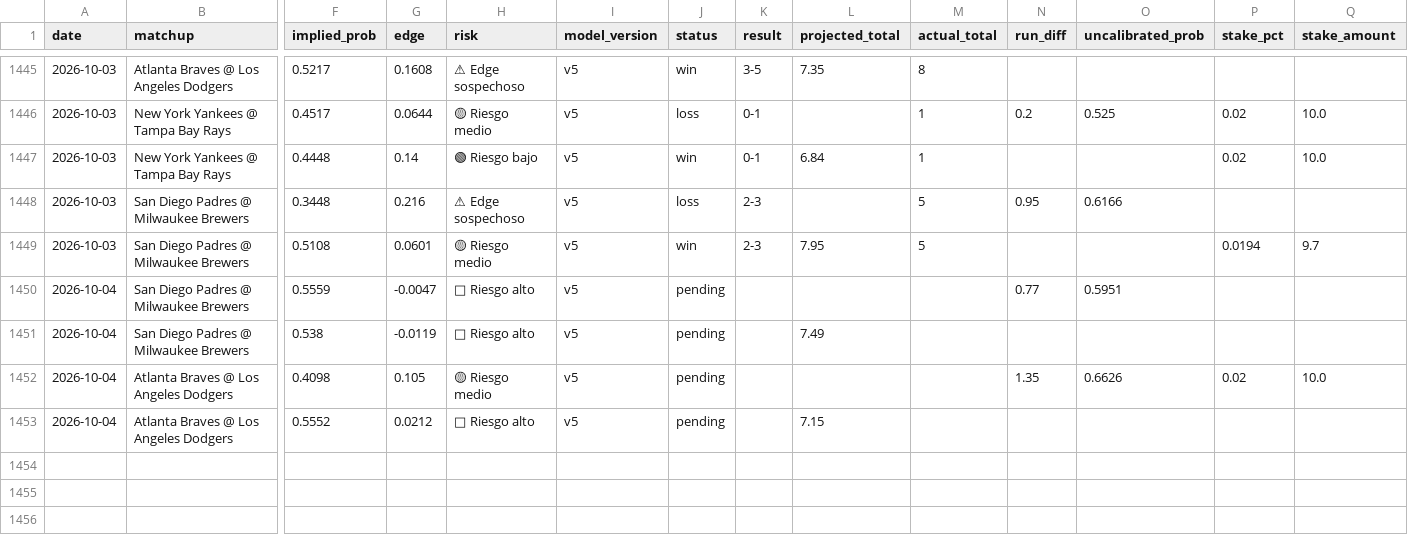
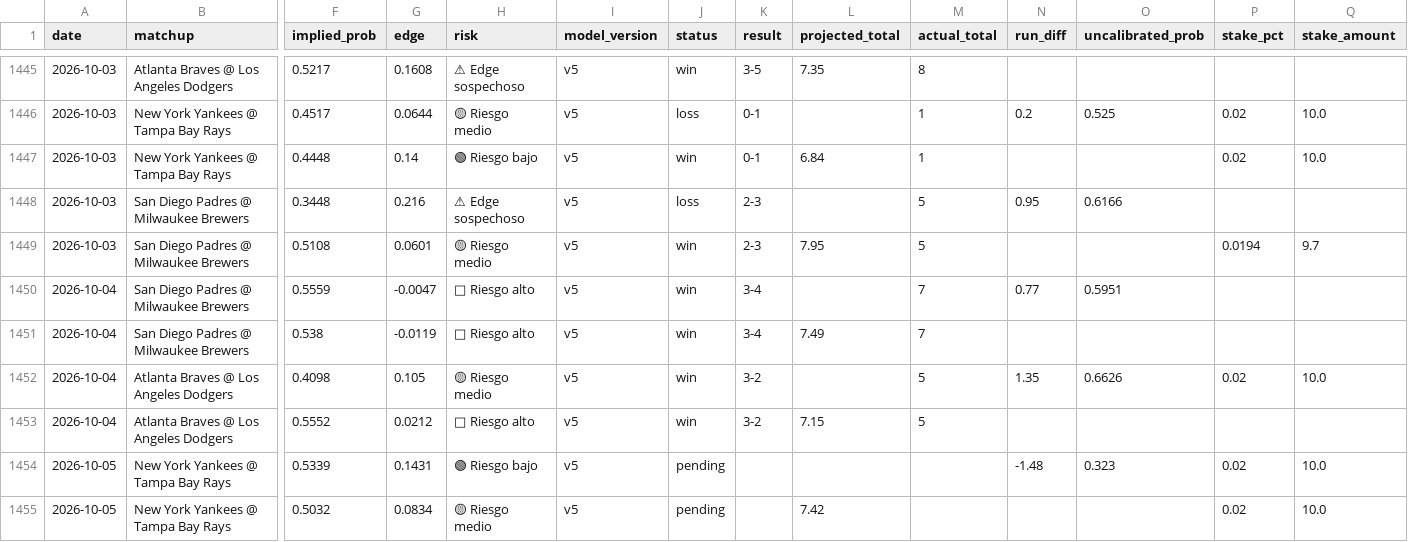
Before and after one commit to DiegoG882/MLB_BetBuilder, a CSV file: data/picks_history.csv, drawn as a sheet; only a part is shown, gaps mark what is left out; rows hold the shown columns only; the diff names each change by its address in the sheet, - before the commit and + after, or states it on an @@ line.

```diff
--- a/data/picks_history.csv
+++ b/data/picks_history.csv
-J1450:J1453 (status): pending
+J1450:J1453 (status): win
-K1450:K1451 (result): (empty)
+K1450:K1451 (result): 3-4
-M1450:M1451 (actual_total): (empty)
+M1450:M1451 (actual_total): 7
-K1452:K1453 (result): (empty)
+K1452:K1453 (result): 3-2
-M1452:M1453 (actual_total): (empty)
+M1452:M1453 (actual_total): 5
+row 1454: 2026-10-05 | New York Yankees @ Tampa Bay Rays | 0.5339 | 0.1431 | 🟢 Riesgo bajo | v5 | pending |  |  |  | -1.48 | 0.323 | 0.02 | 10.0
+row 1455: 2026-10-05 | New York Yankees @ Tampa Bay Rays | 0.5032 | 0.0834 | 🟡 Riesgo medio | v5 | pending |  | 7.42 |  |  |  | 0.02 | 10.0
```
Also changed, not shown: data/performance_summary.csv, 3 other files.
